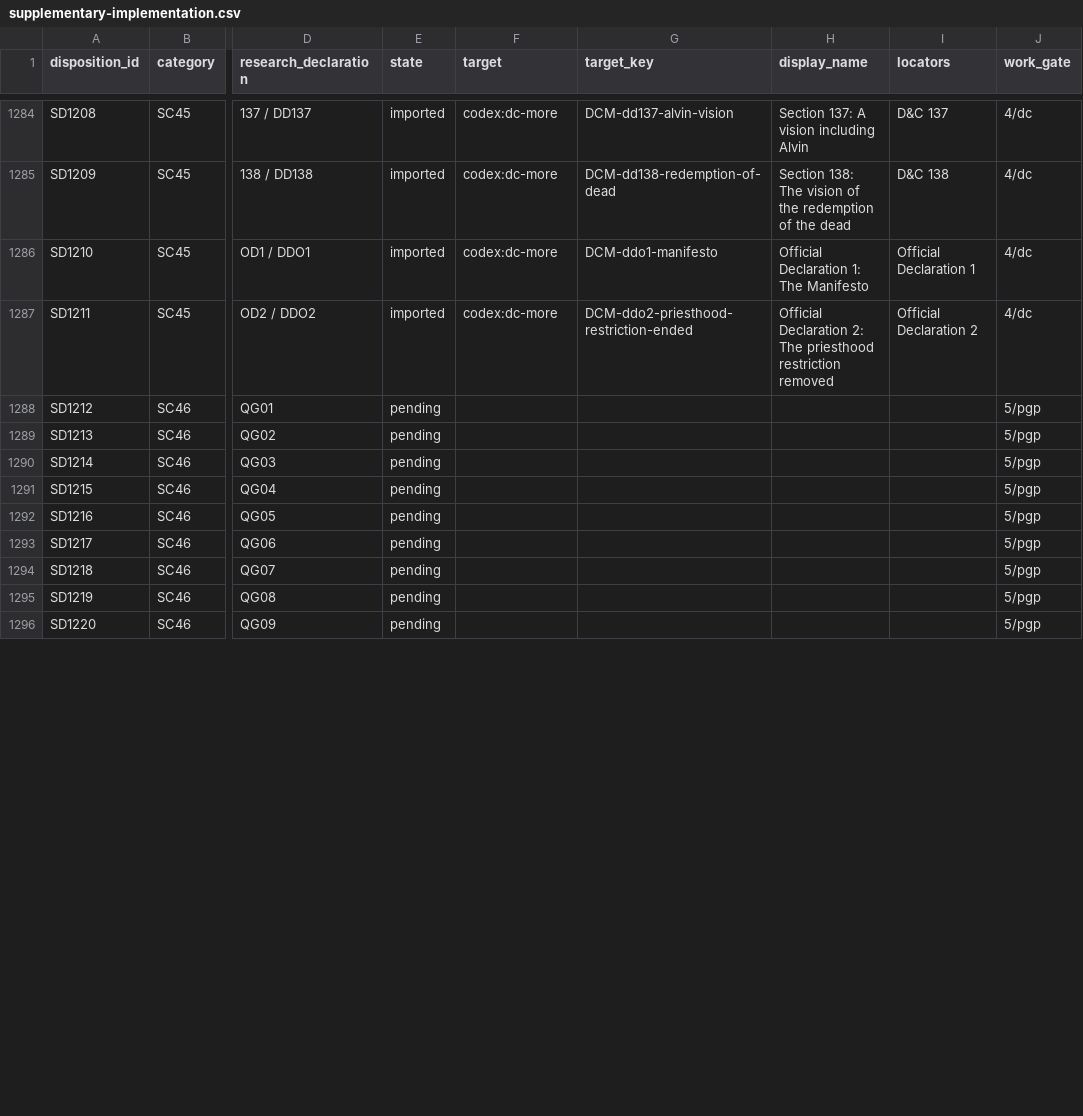
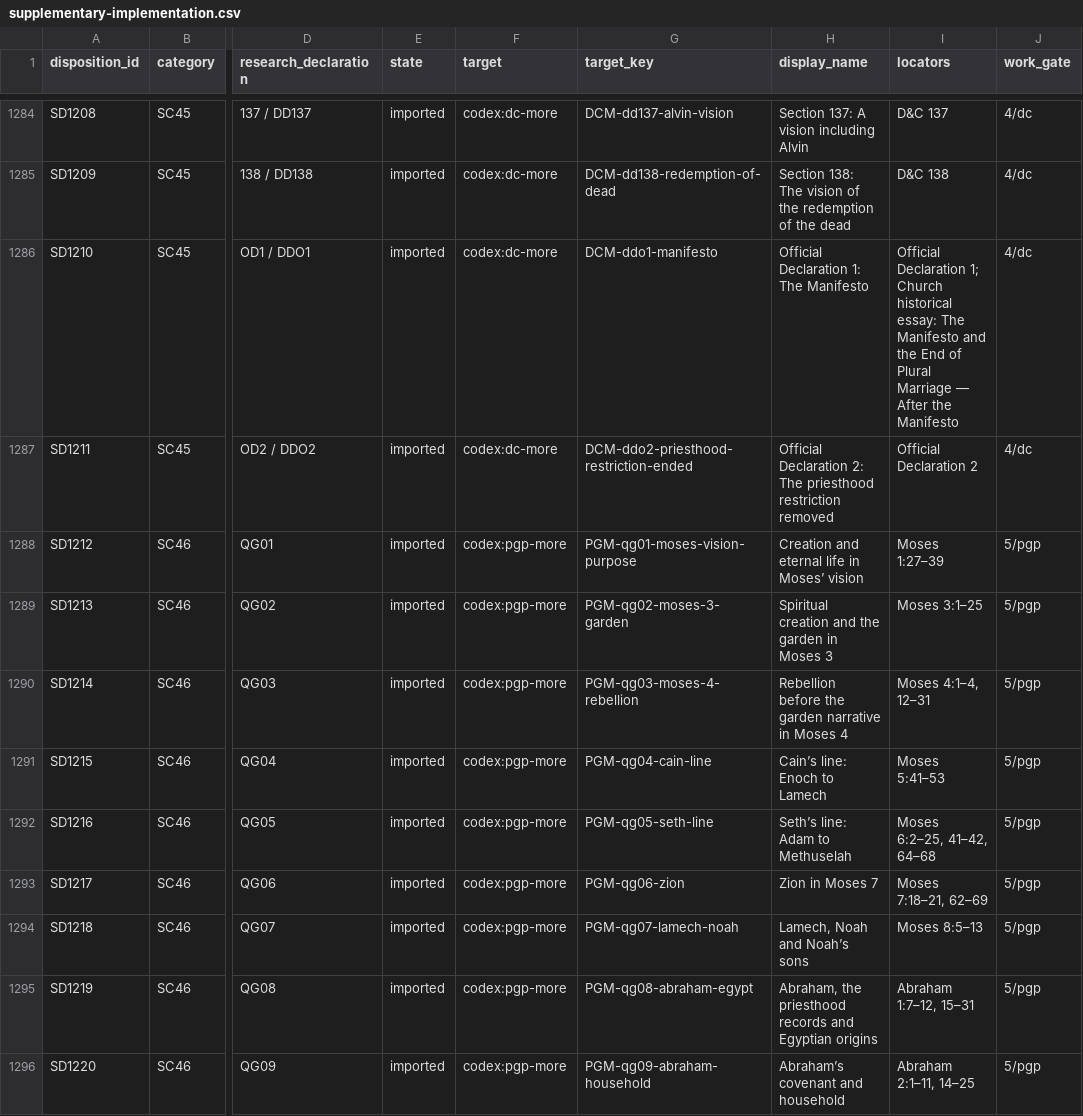
Before and after one commit to mckayec/universe-sandbox, a CSV file: docs/universes/packs/lds-standard-works/supplementary-implementation.csv, drawn as a sheet; only a part is shown, gaps mark what is left out; the diff covers the shown part only; the diff names each change by its address in the sheet, - before the commit and + after, or states it on an @@ line.

```diff
--- a/docs/universes/packs/lds-standard-works/supplementary-implementation.csv
+++ b/docs/universes/packs/lds-standard-works/supplementary-implementation.csv
-I1286 (locators): Official Declaration 1
+I1286 (locators): Official Declaration 1; Church historical essay: The Manifesto and the End of Plural Marriage — After the Manifesto
-E1288:E1296 (state): pending
+E1288:E1296 (state): imported
-F1288:F1296 (target): (empty)
+F1288:F1296 (target): codex:pgp-more
-G1288 (target_key): (empty)
+G1288 (target_key): PGM-qg01-moses-vision-purpose
-H1288 (display_name): (empty)
+H1288 (display_name): Creation and eternal life in Moses’ vision
-I1288 (locators): (empty)
+I1288 (locators): Moses 1:27–39
-G1289 (target_key): (empty)
+G1289 (target_key): PGM-qg02-moses-3-garden
-H1289 (display_name): (empty)
+H1289 (display_name): Spiritual creation and the garden in Moses 3
-I1289 (locators): (empty)
+I1289 (locators): Moses 3:1–25
-G1290 (target_key): (empty)
+G1290 (target_key): PGM-qg03-moses-4-rebellion
-H1290 (display_name): (empty)
+H1290 (display_name): Rebellion before the garden narrative in Moses 4
-I1290 (locators): (empty)
+I1290 (locators): Moses 4:1–4, 12–31
-G1291 (target_key): (empty)
+G1291 (target_key): PGM-qg04-cain-line
-H1291 (display_name): (empty)
+H1291 (display_name): Cain’s line: Enoch to Lamech
-I1291 (locators): (empty)
+I1291 (locators): Moses 5:41–53
-G1292 (target_key): (empty)
+G1292 (target_key): PGM-qg05-seth-line
-H1292 (display_name): (empty)
+H1292 (display_name): Seth’s line: Adam to Methuselah
-I1292 (locators): (empty)
+I1292 (locators): Moses 6:2–25, 41–42, 64–68
-G1293 (target_key): (empty)
+G1293 (target_key): PGM-qg06-zion
-H1293 (display_name): (empty)
+H1293 (display_name): Zion in Moses 7
-I1293 (locators): (empty)
+I1293 (locators): Moses 7:18–21, 62–69
-G1294 (target_key): (empty)
+G1294 (target_key): PGM-qg07-lamech-noah
-H1294 (display_name): (empty)
+H1294 (display_name): Lamech, Noah and Noah’s sons
-I1294 (locators): (empty)
+I1294 (locators): Moses 8:5–13
-G1295 (target_key): (empty)
+G1295 (target_key): PGM-qg08-abraham-egypt
-H1295 (display_name): (empty)
+H1295 (display_name): Abraham, the priesthood records and Egyptian origins
-I1295 (locators): (empty)
+I1295 (locators): Abraham 1:7–12, 15–31
-G1296 (target_key): (empty)
+G1296 (target_key): PGM-qg09-abraham-household
-H1296 (display_name): (empty)
+H1296 (display_name): Abraham’s covenant and household
-I1296 (locators): (empty)
+I1296 (locators): Abraham 2:1–11, 14–25
```
Also changed, not shown: 1 added row and 112 edited cells elsewhere in this file, 6 other files.
